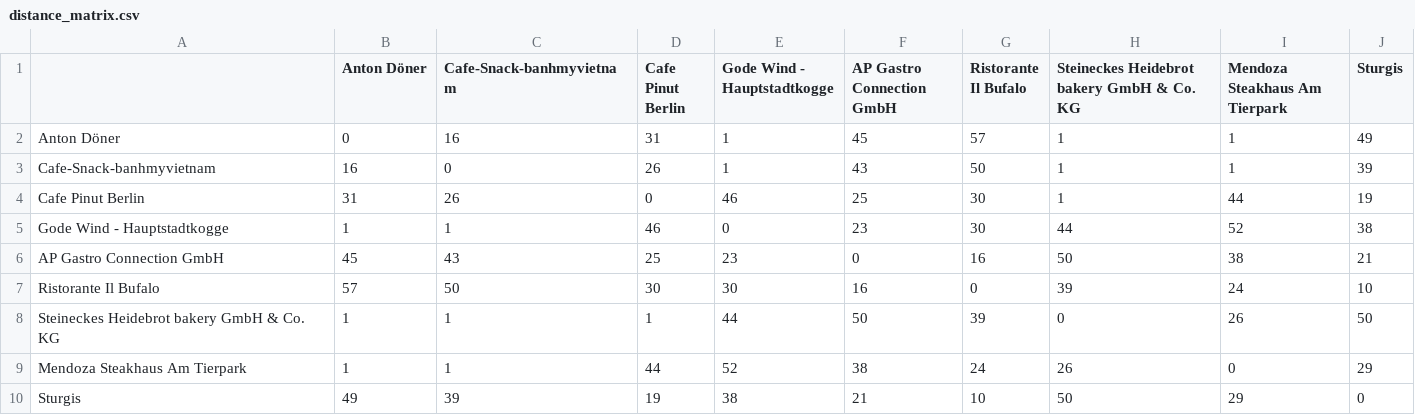
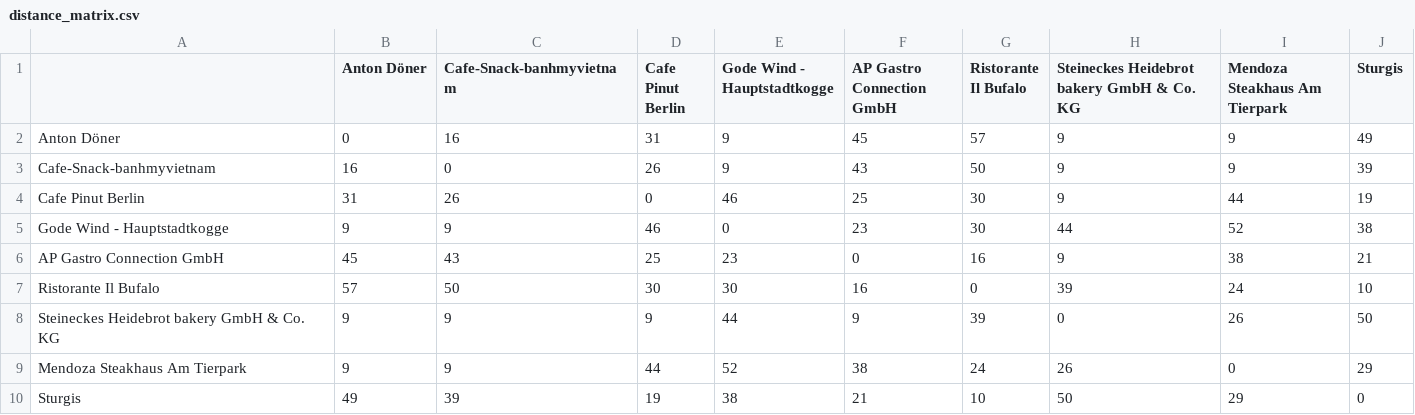
Before and after one commit to Guysdmn/Berliner, a CSV file: csv/distance_matrix.csv, drawn as a sheet.

```diff
--- a/csv/distance_matrix.csv
+++ b/csv/distance_matrix.csv
@@ -1,10 +1,10 @@
 ,Anton Döner,Cafe-Snack-banhmyvietnam,Cafe Pinut Berlin,Gode Wind - Hauptstadtkogge,AP Gastro Connection GmbH,Ristorante Il Bufalo,Steineckes Heidebrot bakery GmbH & Co. KG,Mendoza Steakhaus Am Tierpark,Sturgis
-Anton Döner,0,16,31,1,45,57,1,1,49
-Cafe-Snack-banhmyvietnam,16,0,26,1,43,50,1,1,39
-Cafe Pinut Berlin,31,26,0,46,25,30,1,44,19
-Gode Wind - Hauptstadtkogge,1,1,46,0,23,30,44,52,38
-AP Gastro Connection GmbH,45,43,25,23,0,16,50,38,21
+Anton Döner,0,16,31,9,45,57,9,9,49
+Cafe-Snack-banhmyvietnam,16,0,26,9,43,50,9,9,39
+Cafe Pinut Berlin,31,26,0,46,25,30,9,44,19
+Gode Wind - Hauptstadtkogge,9,9,46,0,23,30,44,52,38
+AP Gastro Connection GmbH,45,43,25,23,0,16,9,38,21
 Ristorante Il Bufalo,57,50,30,30,16,0,39,24,10
-Steineckes Heidebrot bakery GmbH & Co. KG,1,1,1,44,50,39,0,26,50
-Mendoza Steakhaus Am Tierpark,1,1,44,52,38,24,26,0,29
+Steineckes Heidebrot bakery GmbH & Co. KG,9,9,9,44,9,39,0,26,50
+Mendoza Steakhaus Am Tierpark,9,9,44,52,38,24,26,0,29
 Sturgis,49,39,19,38,21,10,50,29,0
```
Also changed, not shown: csv/solution.csv, 4 other files.
